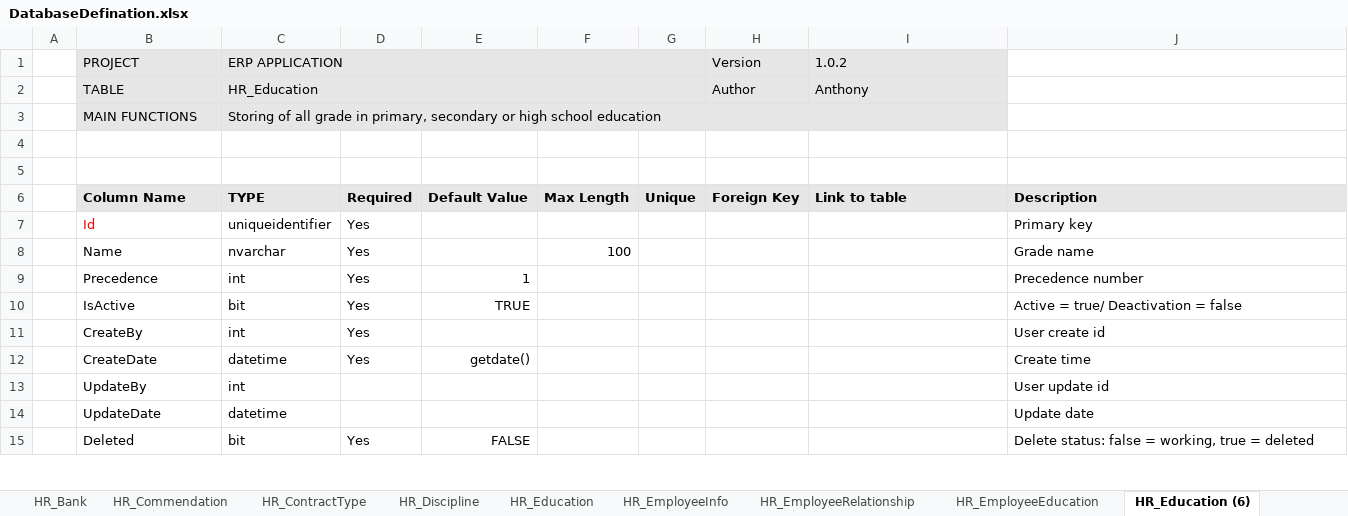
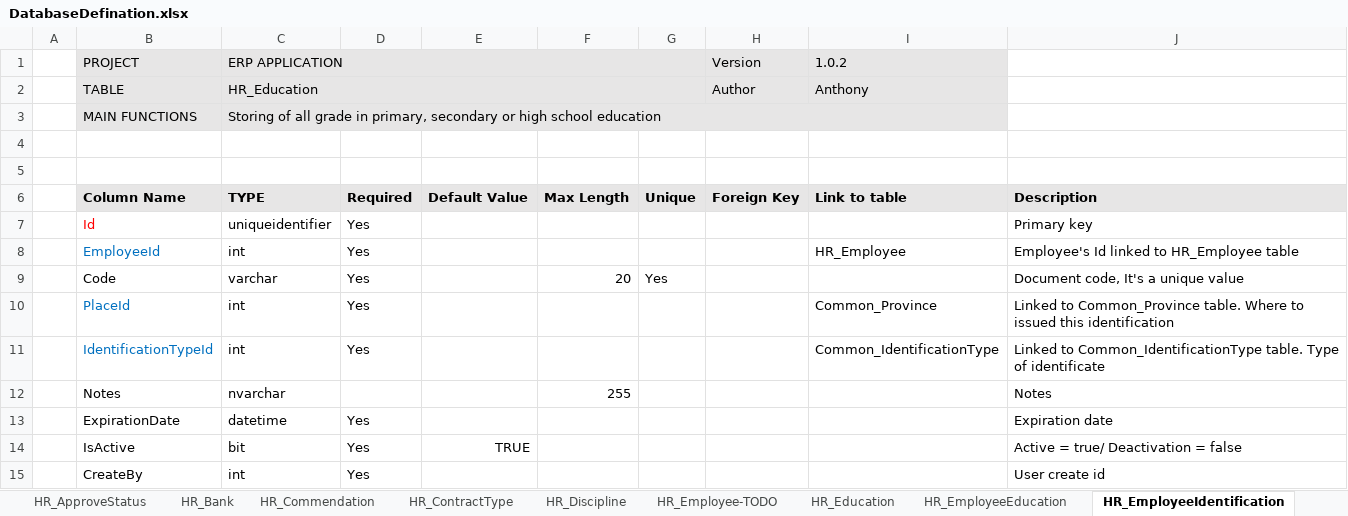
Before and after one commit to dinhhung09138/ERP, an Excel workbook: DatabaseDefination.xlsx, sheet HR_EmployeeIdentification, drawn as a sheet; only a part is shown; the shorter side is filled out with more unchanged rows; values as stored, in another font and other column widths than the file's, no borders; removed rows and columns are numbered as before the commit, all else as after; the diff names each change by its address in the sheet, - before the commit and + after, or states it on an @@ line.

```diff
--- a/DatabaseDefination.xlsx (sheet HR_EmployeeIdentification)
+++ b/DatabaseDefination.xlsx (sheet HR_EmployeeIdentification)
-sheet tab: HR_Education (6)
+sheet tab: HR_EmployeeIdentification
+sheet tab: HR_Employee-TODO
-row 8:  | Name | nvarchar | Yes |  | 100 |  |  |  | Grade name
-row 9:  | Precedence | int | Yes | 1 |  |  |  |  | Precedence number
+row 8:  | EmployeeId | int | Yes |  |  |  |  | HR_Employee | Employee's Id linked to HR_Employee table
+row 9:  | Code | varchar | Yes |  | 20 | Yes |  |  | Document code, It's a unique value
+row 10:  | PlaceId | int | Yes |  |  |  |  | Common_Province | Linked to Common_Province table. Where to issued this identification
+row 11:  | IdentificationTypeId | int | Yes |  |  |  |  | Common_IdentificationType | Linked to Common_IdentificationType table. Type of identificate
+row 12:  | Notes | nvarchar |  |  | 255 |  |  |  | Notes
+row 13:  | ExpirationDate | datetime | Yes |  |  |  |  |  | Expiration date
```
Also changed, not shown: sheet Security_UserModule- TODO, sheet HR_EmployeeRelationship, sheet HR_EmployeeEducation, sheet Security_Role, other sheet tabs.
